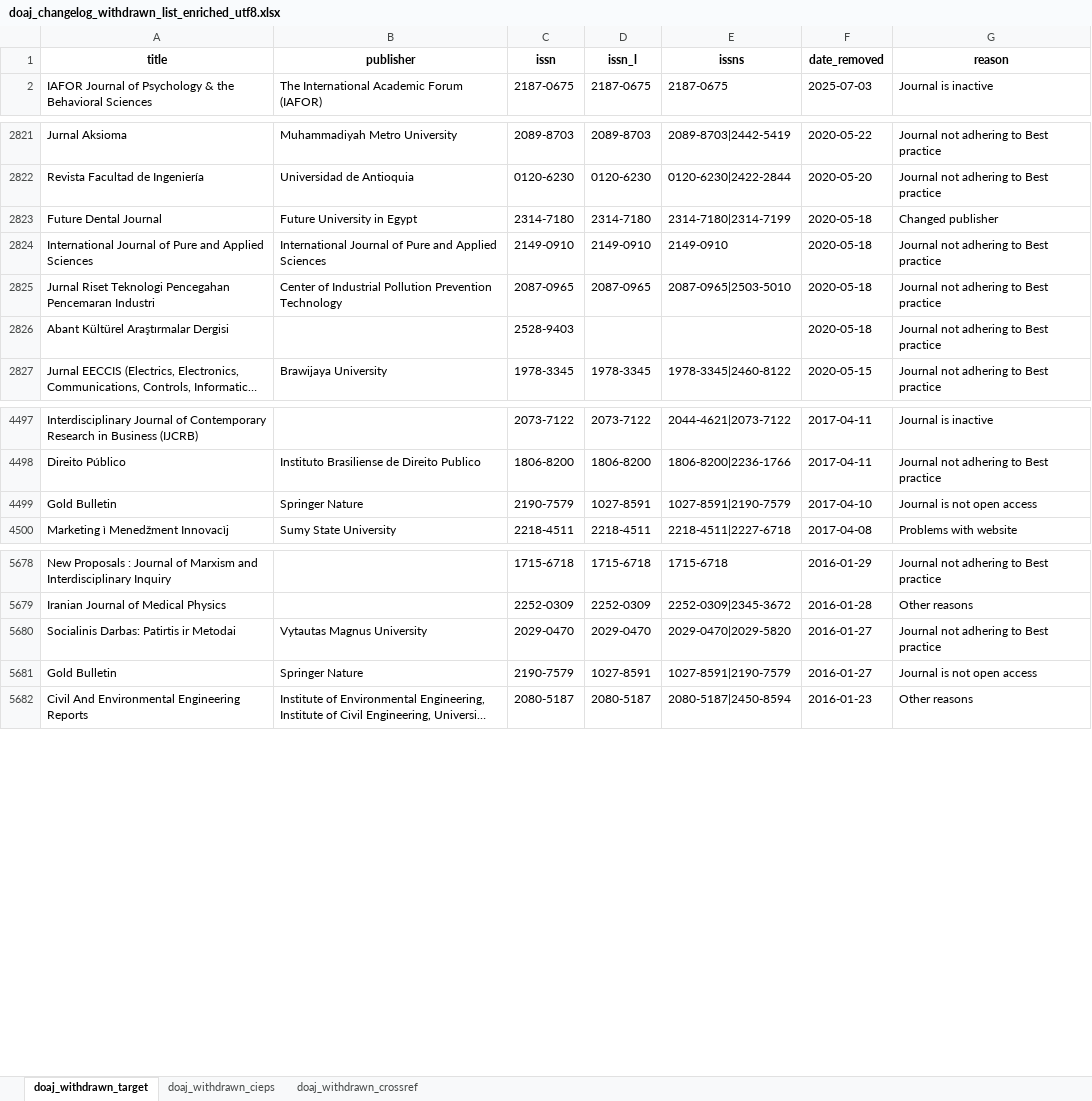
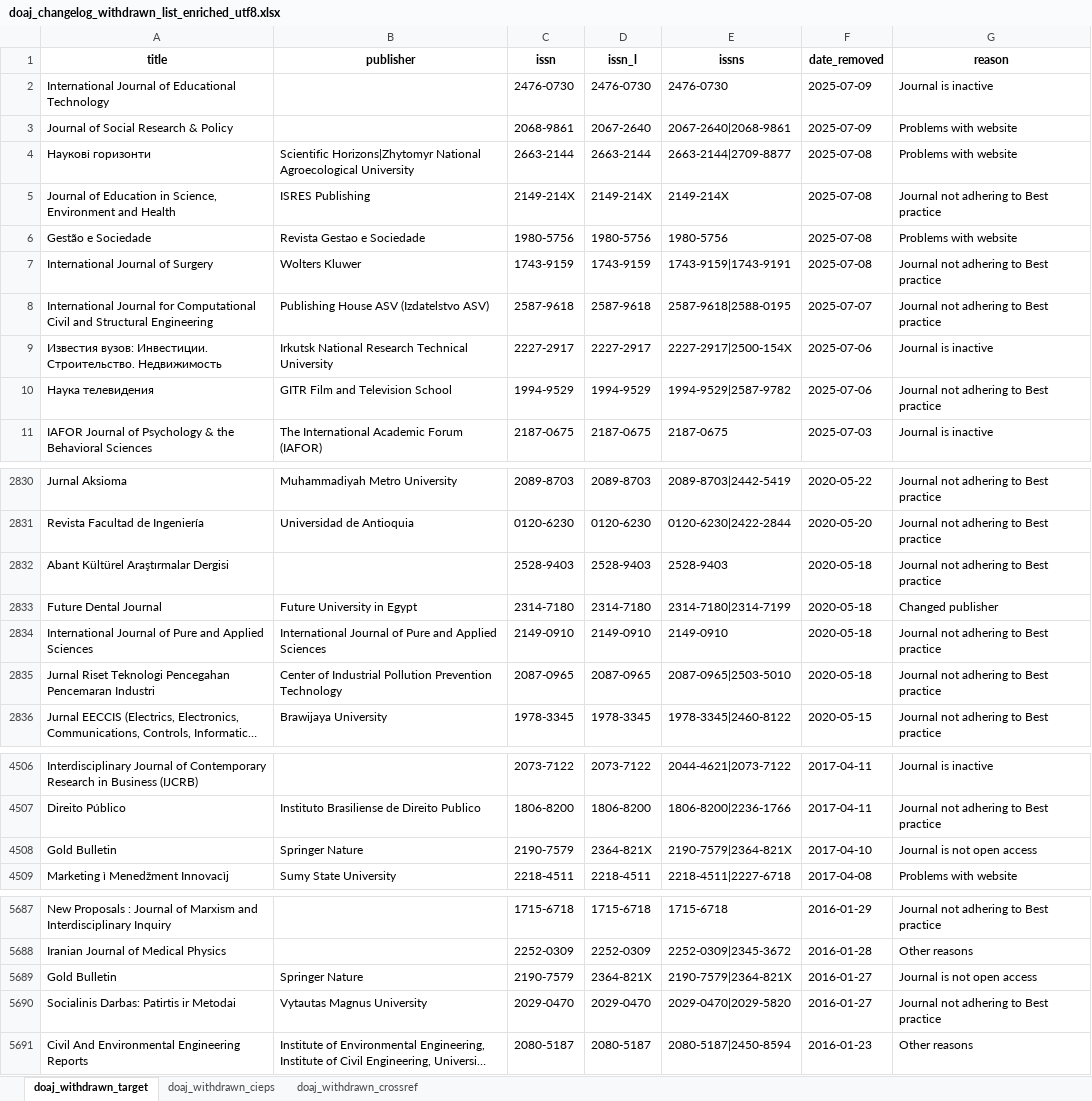
Before and after one commit to slub/doaj-changelog, an Excel workbook: data/doaj_changelog_withdrawn_list_enriched_utf8.xlsx, sheet doaj_withdrawn_target, drawn as a sheet; only a part is shown, gaps mark what is left out; long unchanged cells end in …; values as stored, in another font and other column widths than the file's, no borders; removed rows and columns are numbered as before the commit, all else as after; the diff names each change by its address in the sheet, - before the commit and + after, or states it on an @@ line.

Commit message:
Update source and target data

```diff
--- a/data/doaj_changelog_withdrawn_list_enriched_utf8.xlsx (sheet doaj_withdrawn_target)
+++ b/data/doaj_changelog_withdrawn_list_enriched_utf8.xlsx (sheet doaj_withdrawn_target)
+row 2: International Journal of Educational Technology |  | 2476-0730 | 2476-0730 | 2476-0730 | 2025-07-09 | Journal is inactive
+row 3: Journal of Social Research & Policy |  | 2068-9861 | 2067-2640 | 2067-2640|2068-9861 | 2025-07-09 | Problems with website
+row 4: Наукові горизонти | Scientific Horizons|Zhytomyr National Agroecological University | 2663-2144 | 2663-2144 | 2663-2144|2709-8877 | 2025-07-08 | Problems with website
+row 5: Journal of Education in Science, Environment and Health | ISRES Publishing | 2149-214X | 2149-214X | 2149-214X | 2025-07-08 | Journal not adhering to Best practice
+row 6: Gestão e Sociedade | Revista Gestao e Sociedade | 1980-5756 | 1980-5756 | 1980-5756 | 2025-07-08 | Problems with website
+row 7: International Journal of Surgery | Wolters Kluwer | 1743-9159 | 1743-9159 | 1743-9159|1743-9191 | 2025-07-08 | Journal not adhering to Best practice
+row 8: International Journal for Computational Civil and Structural Engineering | Publishing House ASV (Izdatelstvo ASV) | 2587-9618 | 2587-9618 | 2587-9618|2588-0195 | 2025-07-07 | Journal not adhering to Best practice
+row 9: Известия вузов: Инвестиции. Строительство. Недвижимость | Irkutsk National Research Technical University | 2227-2917 | 2227-2917 | 2227-2917|2500-154X | 2025-07-06 | Journal is inactive
+row 10: Наука телевидения | GITR Film and Television School | 1994-9529 | 1994-9529 | 1994-9529|2587-9782 | 2025-07-06 | Journal not adhering to Best practice
+row 2832: Abant Kültürel Araştırmalar Dergisi |  | 2528-9403 | 2528-9403 | 2528-9403 | 2020-05-18 | Journal not adhering to Best practice
-row 2826: Abant Kültürel Araştırmalar Dergisi |  | 2528-9403 |  |  | 2020-05-18 | Journal not adhering to Best practice
-D4508 (issn_l): 1027-8591
+D4508 (issn_l): 2364-821X
-E4508 (issns): 1027-8591|2190-7579
+E4508 (issns): 2190-7579|2364-821X
+row 5689: Gold Bulletin | Springer Nature | 2190-7579 | 2364-821X | 2190-7579|2364-821X | 2016-01-27 | Journal is not open access
-row 5681: Gold Bulletin | Springer Nature | 2190-7579 | 1027-8591 | 1027-8591|2190-7579 | 2016-01-27 | Journal is not open access
```
Also changed, not shown: sheet doaj_withdrawn_cieps, sheet doaj_withdrawn_crossref, 12 other files.
